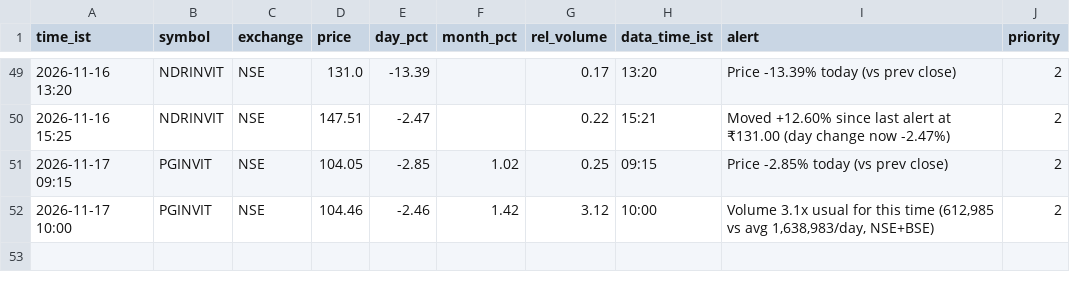
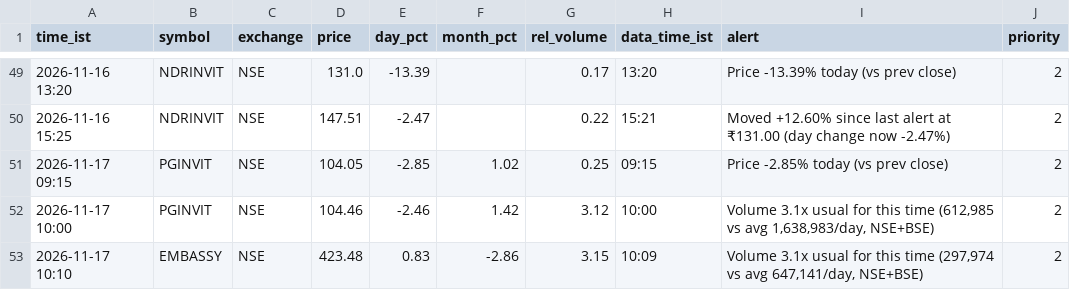
Before and after one commit to snehansu6631/reit-watch, a CSV file: logs/alerts.csv, drawn as a sheet; only a part is shown, gaps mark what is left out; the diff names each change by its address in the sheet, - before the commit and + after, or states it on an @@ line.

Commit message:
alerts 2026-11-17 10:10

```diff
--- a/logs/alerts.csv
+++ b/logs/alerts.csv
+row 53: 2026-11-17 10:10 | EMBASSY | NSE | 423.48 | 0.83 | -2.86 | 3.15 | 10:09 | Volume 3.1x usual for this time (297,974 vs avg 647,141/day, NSE+BSE) | 2
```
Also changed, not shown: 1 other file.
